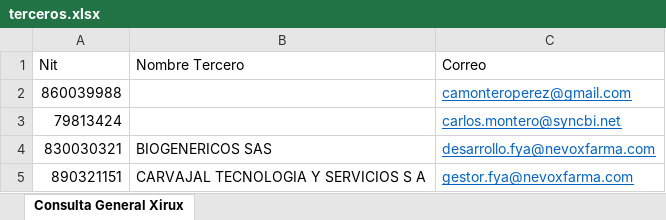
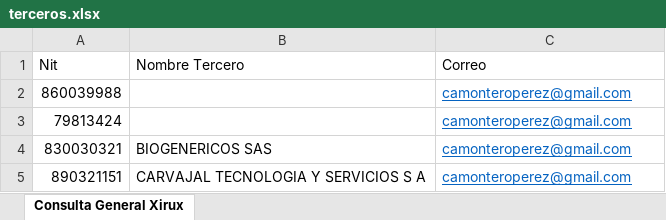
Before and after one commit to sync-bi/pdf-terceros-mailer, an Excel workbook: data/terceros.xlsx, sheet Consulta General Xirux, drawn as a sheet; values as stored, in another font and other column widths than the file's, no borders; the diff names each change by its address in the sheet, - before the commit and + after, or states it on an @@ line.

```diff
--- a/data/terceros.xlsx (sheet Consulta General Xirux)
+++ b/data/terceros.xlsx (sheet Consulta General Xirux)
-C3 (Correo): carlos.montero@syncbi.net
+C3 (Correo): camonteroperez@gmail.com
-C4 (Correo): desarrollo.fya@nevoxfarma.com
+C4 (Correo): camonteroperez@gmail.com
-C5 (Correo): gestor.fya@nevoxfarma.com
+C5 (Correo): camonteroperez@gmail.com
```
Also changed, not shown: 2 other files.
